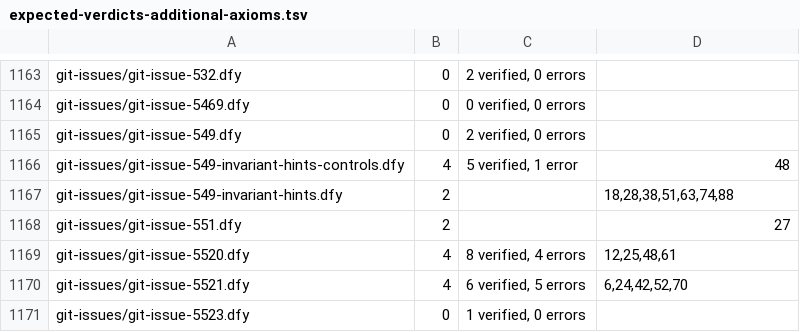
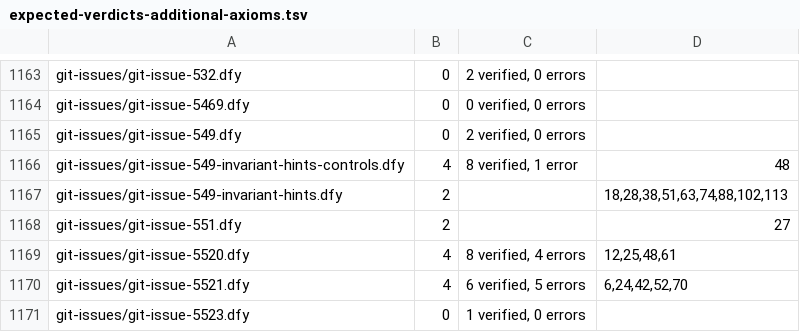
Before and after one commit to erniecohen/dafny, a TSV file: .github/review/expected-verdicts-additional-axioms.tsv, drawn as a sheet; only a part is shown, gaps mark what is left out.

```diff
--- a/.github/review/expected-verdicts-additional-axioms.tsv
+++ b/.github/review/expected-verdicts-additional-axioms.tsv
@@ -1165,4 +1165,4 @@ git-issues/git-issue-5469.dfy	0	0 verified, 0 errors
 git-issues/git-issue-549.dfy	0	2 verified, 0 errors	
-git-issues/git-issue-549-invariant-hints-controls.dfy	4	5 verified, 1 error	48
-git-issues/git-issue-549-invariant-hints.dfy	2		18,28,38,51,63,74,88
+git-issues/git-issue-549-invariant-hints-controls.dfy	4	8 verified, 1 error	48
+git-issues/git-issue-549-invariant-hints.dfy	2		18,28,38,51,63,74,88,102,113
 git-issues/git-issue-551.dfy	2		27
```
Also changed, not shown: .github/review/expected-verdicts.tsv, 8 other files.
